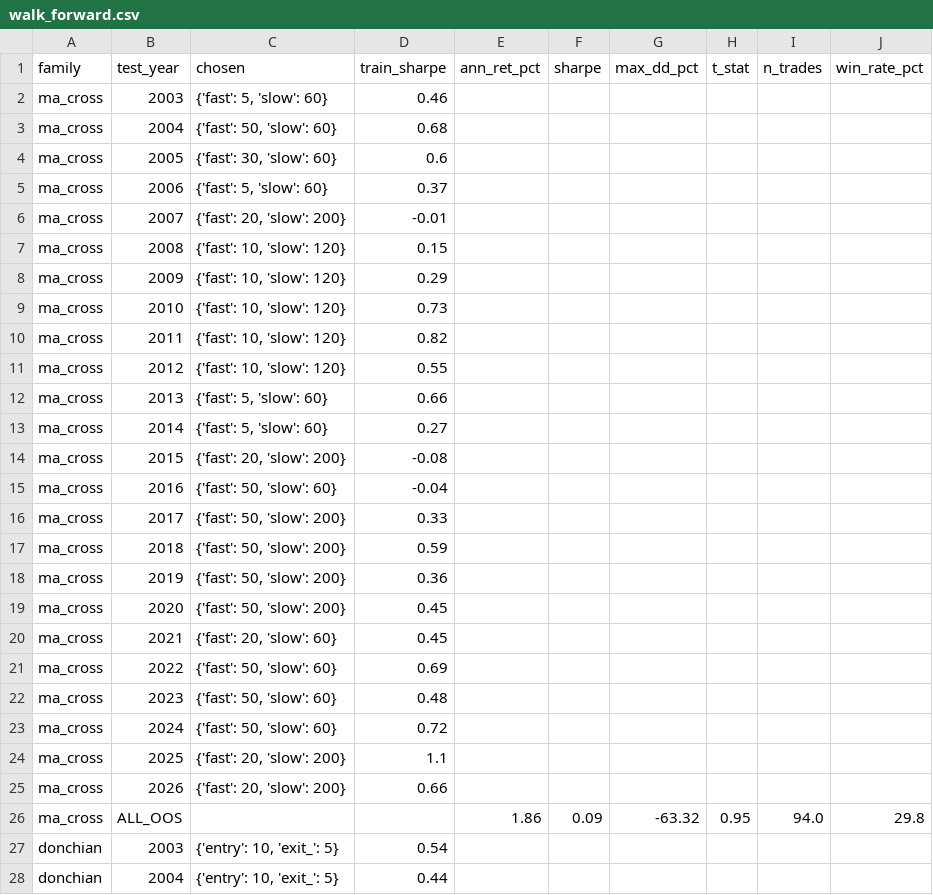
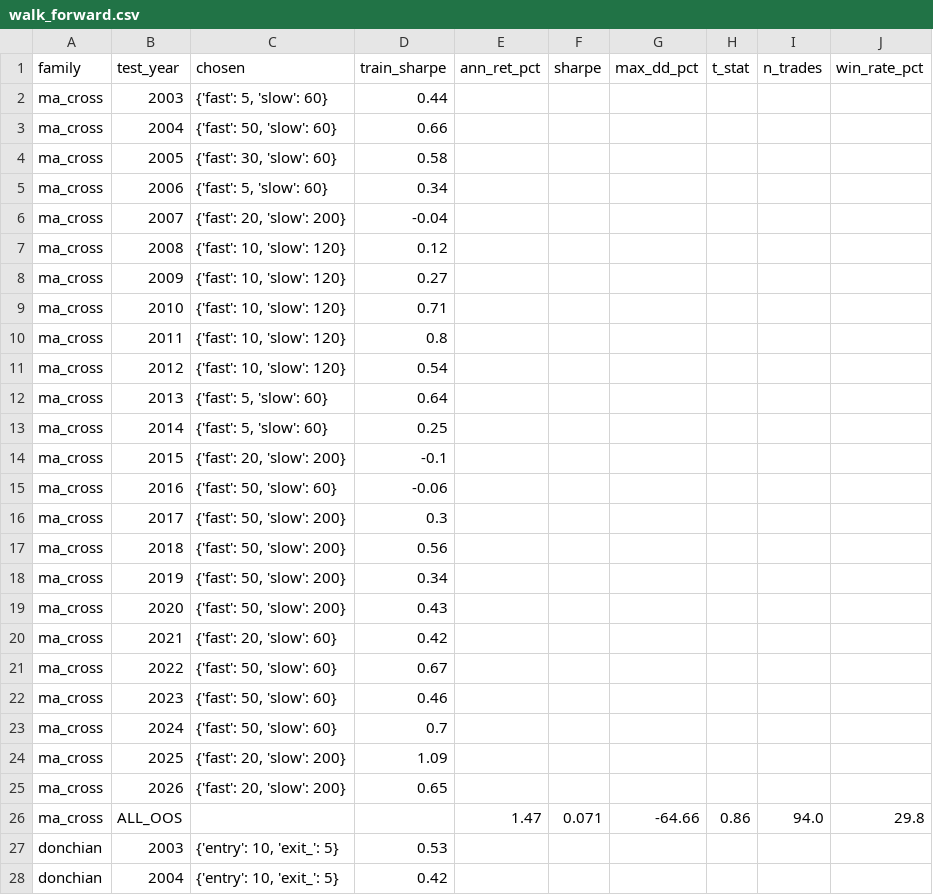
Before and after one commit to stanleytai0310-maker/lingguang, a CSV file: quant-research/results/walk_forward.csv, drawn as a sheet; only a part is shown; the diff covers the shown part only.

```diff
--- a/quant-research/results/walk_forward.csv
+++ b/quant-research/results/walk_forward.csv
@@ -1,28 +1,28 @@
 family,test_year,chosen,train_sharpe,ann_ret_pct,sharpe,max_dd_pct,t_stat,n_trades,win_rate_pct
-ma_cross,2003,"{'fast': 5, 'slow': 60}",0.46,,,,,,
-ma_cross,2004,"{'fast': 50, 'slow': 60}",0.68,,,,,,
-ma_cross,2005,"{'fast': 30, 'slow': 60}",0.6,,,,,,
-ma_cross,2006,"{'fast': 5, 'slow': 60}",0.37,,,,,,
-ma_cross,2007,"{'fast': 20, 'slow': 200}",-0.01,,,,,,
-ma_cross,2008,"{'fast': 10, 'slow': 120}",0.15,,,,,,
-ma_cross,2009,"{'fast': 10, 'slow': 120}",0.29,,,,,,
-ma_cross,2010,"{'fast': 10, 'slow': 120}",0.73,,,,,,
-ma_cross,2011,"{'fast': 10, 'slow': 120}",0.82,,,,,,
-ma_cross,2012,"{'fast': 10, 'slow': 120}",0.55,,,,,,
-ma_cross,2013,"{'fast': 5, 'slow': 60}",0.66,,,,,,
-ma_cross,2014,"{'fast': 5, 'slow': 60}",0.27,,,,,,
-ma_cross,2015,"{'fast': 20, 'slow': 200}",-0.08,,,,,,
-ma_cross,2016,"{'fast': 50, 'slow': 60}",-0.04,,,,,,
-ma_cross,2017,"{'fast': 50, 'slow': 200}",0.33,,,,,,
-ma_cross,2018,"{'fast': 50, 'slow': 200}",0.59,,,,,,
-ma_cross,2019,"{'fast': 50, 'slow': 200}",0.36,,,,,,
-ma_cross,2020,"{'fast': 50, 'slow': 200}",0.45,,,,,,
-ma_cross,2021,"{'fast': 20, 'slow': 60}",0.45,,,,,,
-ma_cross,2022,"{'fast': 50, 'slow': 60}",0.69,,,,,,
-ma_cross,2023,"{'fast': 50, 'slow': 60}",0.48,,,,,,
-ma_cross,2024,"{'fast': 50, 'slow': 60}",0.72,,,,,,
-ma_cross,2025,"{'fast': 20, 'slow': 200}",1.1,,,,,,
-ma_cross,2026,"{'fast': 20, 'slow': 200}",0.66,,,,,,
-ma_cross,ALL_OOS,,,1.86,0.09,-63.32,0.95,94.0,29.8
-donchian,2003,"{'entry': 10, 'exit_': 5}",0.54,,,,,,
-donchian,2004,"{'entry': 10, 'exit_': 5}",0.44,,,,,,
+ma_cross,2003,"{'fast': 5, 'slow': 60}",0.44,,,,,,
+ma_cross,2004,"{'fast': 50, 'slow': 60}",0.66,,,,,,
+ma_cross,2005,"{'fast': 30, 'slow': 60}",0.58,,,,,,
+ma_cross,2006,"{'fast': 5, 'slow': 60}",0.34,,,,,,
+ma_cross,2007,"{'fast': 20, 'slow': 200}",-0.04,,,,,,
+ma_cross,2008,"{'fast': 10, 'slow': 120}",0.12,,,,,,
+ma_cross,2009,"{'fast': 10, 'slow': 120}",0.27,,,,,,
+ma_cross,2010,"{'fast': 10, 'slow': 120}",0.71,,,,,,
+ma_cross,2011,"{'fast': 10, 'slow': 120}",0.8,,,,,,
+ma_cross,2012,"{'fast': 10, 'slow': 120}",0.54,,,,,,
+ma_cross,2013,"{'fast': 5, 'slow': 60}",0.64,,,,,,
+ma_cross,2014,"{'fast': 5, 'slow': 60}",0.25,,,,,,
+ma_cross,2015,"{'fast': 20, 'slow': 200}",-0.1,,,,,,
+ma_cross,2016,"{'fast': 50, 'slow': 60}",-0.06,,,,,,
+ma_cross,2017,"{'fast': 50, 'slow': 200}",0.3,,,,,,
+ma_cross,2018,"{'fast': 50, 'slow': 200}",0.56,,,,,,
+ma_cross,2019,"{'fast': 50, 'slow': 200}",0.34,,,,,,
+ma_cross,2020,"{'fast': 50, 'slow': 200}",0.43,,,,,,
+ma_cross,2021,"{'fast': 20, 'slow': 60}",0.42,,,,,,
+ma_cross,2022,"{'fast': 50, 'slow': 60}",0.67,,,,,,
+ma_cross,2023,"{'fast': 50, 'slow': 60}",0.46,,,,,,
+ma_cross,2024,"{'fast': 50, 'slow': 60}",0.7,,,,,,
+ma_cross,2025,"{'fast': 20, 'slow': 200}",1.09,,,,,,
+ma_cross,2026,"{'fast': 20, 'slow': 200}",0.65,,,,,,
+ma_cross,ALL_OOS,,,1.47,0.071,-64.66,0.86,94.0,29.8
+donchian,2003,"{'entry': 10, 'exit_': 5}",0.53,,,,,,
+donchian,2004,"{'entry': 10, 'exit_': 5}",0.42,,,,,,
```
Also changed, not shown: 53 edited cells elsewhere in this file, quant-research/results/bootstrap.csv, quant-research/results/deflated_sharpe.csv, 3 other files.
